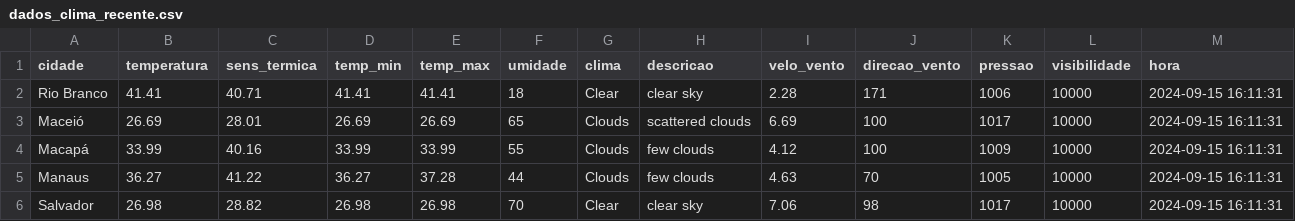
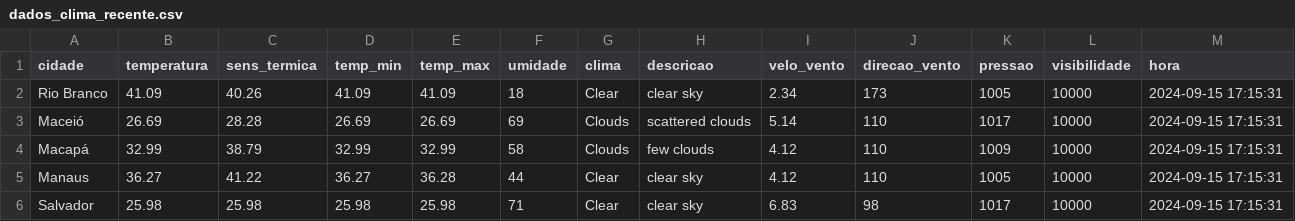
Before and after one commit to ThFenrir/integradorClimaDados, a CSV file: dados_clima_recente.csv, drawn as a sheet; only a part is shown; the diff covers the shown part only.

```diff
--- a/dados_clima_recente.csv
+++ b/dados_clima_recente.csv
@@ -1,6 +1,6 @@
 cidade,temperatura,sens_termica,temp_min,temp_max,umidade,clima,descricao,velo_vento,direcao_vento,pressao,visibilidade,hora
-Rio Branco,41.41,40.71,41.41,41.41,18,Clear,clear sky,2.28,171,1006,10000,2024-09-15 16:11:31
-Maceió,26.69,28.01,26.69,26.69,65,Clouds,scattered clouds,6.69,100,1017,10000,2024-09-15 16:11:31
-Macapá,33.99,40.16,33.99,33.99,55,Clouds,few clouds,4.12,100,1009,10000,2024-09-15 16:11:31
-Manaus,36.27,41.22,36.27,37.28,44,Clouds,few clouds,4.63,70,1005,10000,2024-09-15 16:11:31
-Salvador,26.98,28.82,26.98,26.98,70,Clear,clear sky,7.06,98,1017,10000,2024-09-15 16:11:31
+Rio Branco,41.09,40.26,41.09,41.09,18,Clear,clear sky,2.34,173,1005,10000,2024-09-15 17:15:31
+Maceió,26.69,28.28,26.69,26.69,69,Clouds,scattered clouds,5.14,110,1017,10000,2024-09-15 17:15:31
+Macapá,32.99,38.79,32.99,32.99,58,Clouds,few clouds,4.12,110,1009,10000,2024-09-15 17:15:31
+Manaus,36.27,41.22,36.27,36.28,44,Clear,clear sky,4.12,110,1005,10000,2024-09-15 17:15:31
+Salvador,25.98,25.98,25.98,25.98,71,Clear,clear sky,6.83,98,1017,10000,2024-09-15 17:15:31
```
Also changed, not shown: 147 edited cells elsewhere in this file.
